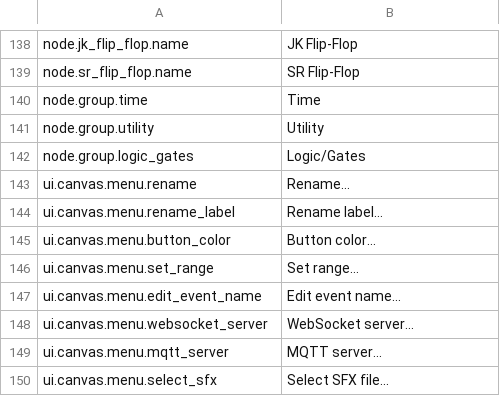
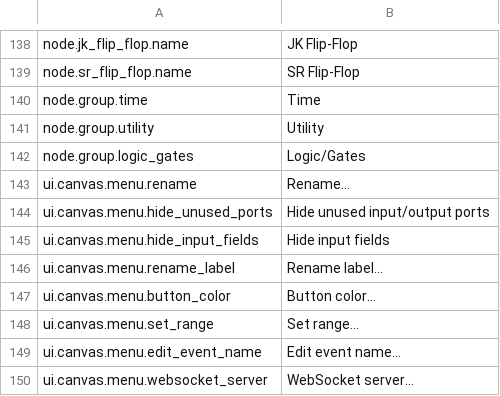
Before and after one commit to H1M4W4R1/GameFlow, a CSV file: locales/EN.csv, drawn as a sheet; only a part is shown, gaps mark what is left out; the shorter side is filled out with more unchanged rows.

```diff
--- a/locales/EN.csv
+++ b/locales/EN.csv
@@ -143,2 +143,4 @@ node.group.logic_gates,Logic/Gates
 ui.canvas.menu.rename,Rename…
+ui.canvas.menu.hide_unused_ports,Hide unused input/output ports
+ui.canvas.menu.hide_input_fields,Hide input fields
 ui.canvas.menu.rename_label,Rename label…
```
Also changed, not shown: locales/PL.csv, 5 other files.
